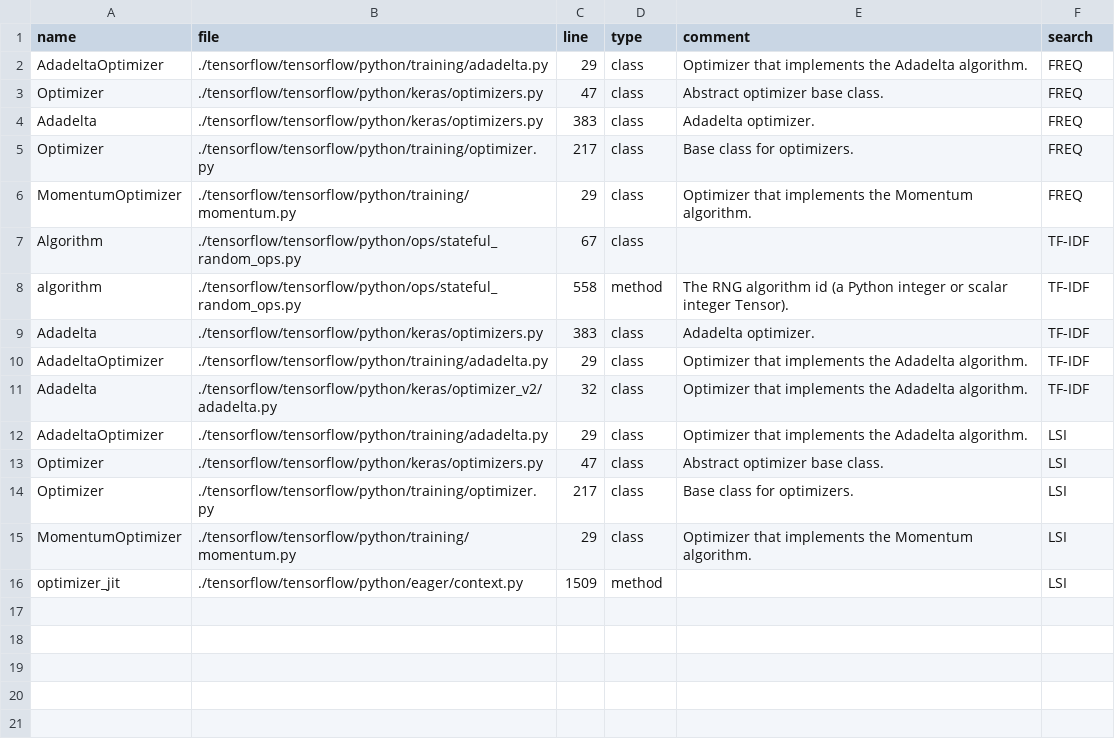
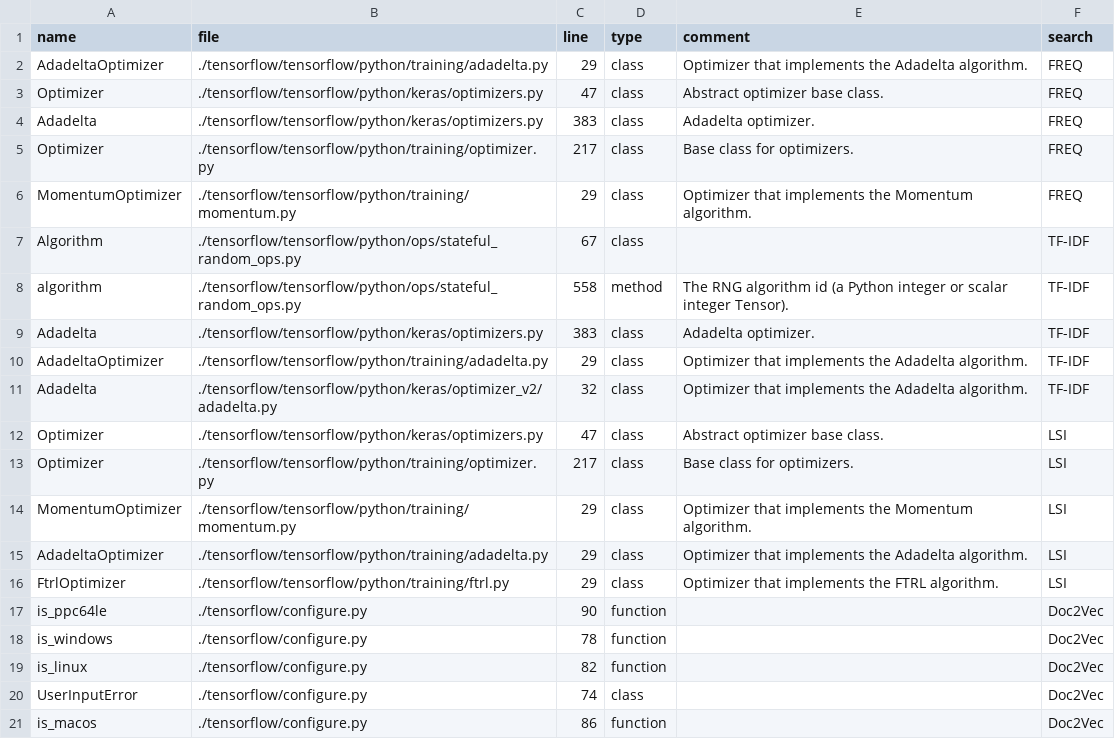
Before and after one commit to SusyPinkBash/multi_source_code_search, a CSV file: res/search_data.csv, drawn as a sheet.

```diff
--- a/res/search_data.csv
+++ b/res/search_data.csv
@@ -11,3 +11,2 @@ AdadeltaOptimizer,./tensorflow/tensorflow/python/training/adadelta.py,29,class,O
 Adadelta,./tensorflow/tensorflow/python/keras/optimizer_v2/adadelta.py,32,class,Optimizer that implements the Adadelta algorithm.,TF-IDF
-AdadeltaOptimizer,./tensorflow/tensorflow/python/training/adadelta.py,29,class,Optimizer that implements the Adadelta algorithm.,LSI
 Optimizer,./tensorflow/tensorflow/python/keras/optimizers.py,47,class,Abstract optimizer base class.,LSI
@@ -15,2 +14,8 @@ Optimizer,./tensorflow/tensorflow/python/training/optimizer.py,217,class,Base cl
 MomentumOptimizer,./tensorflow/tensorflow/python/training/momentum.py,29,class,Optimizer that implements the Momentum algorithm.,LSI
-optimizer_jit,./tensorflow/tensorflow/python/eager/context.py,1509,method,,LSI
+AdadeltaOptimizer,./tensorflow/tensorflow/python/training/adadelta.py,29,class,Optimizer that implements the Adadelta algorithm.,LSI
+FtrlOptimizer,./tensorflow/tensorflow/python/training/ftrl.py,29,class,Optimizer that implements the FTRL algorithm.,LSI
+is_ppc64le,./tensorflow/configure.py,90,function,,Doc2Vec
+is_windows,./tensorflow/configure.py,78,function,,Doc2Vec
+is_linux,./tensorflow/configure.py,82,function,,Doc2Vec
+UserInputError,./tensorflow/configure.py,74,class,,Doc2Vec
+is_macos,./tensorflow/configure.py,86,function,,Doc2Vec
```
Also changed, not shown: 1 other file.
